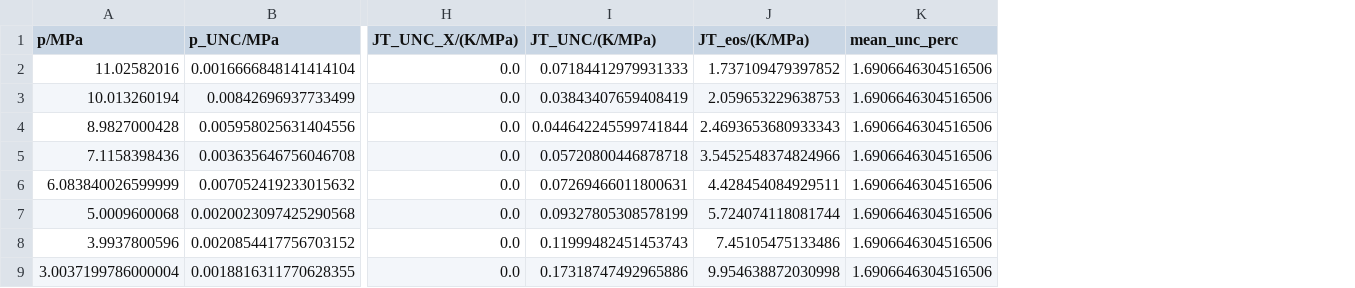
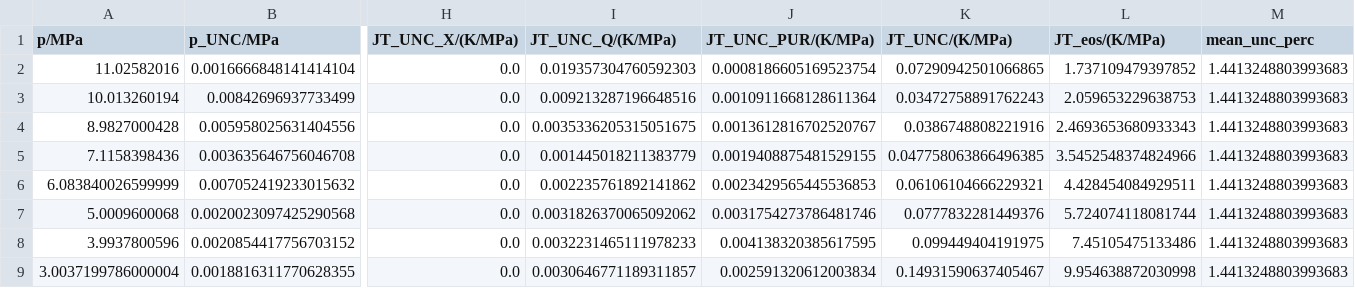
Before and after one commit to jaktk/cryo-jt, a CSV file: data/derived_data/jt_coeffs/Nitrogen_160K_12MPa_JT.csv, drawn as a sheet; only a part is shown, gaps mark what is left out; addresses are those after the commit; the diff names each change by its address in the sheet, - before the commit and + after, or states it on an @@ line.

```diff
--- a/data/derived_data/jt_coeffs/Nitrogen_160K_12MPa_JT.csv
+++ b/data/derived_data/jt_coeffs/Nitrogen_160K_12MPa_JT.csv
+column I (JT_UNC_Q/(K/MPa)), rows 2-9: 0.019357304760592303 | 0.009213287196648516 | 0.0035336205315051675 | 0.001445018211383779 | 0.002235761892141862 | 0.0031826370065092062 | 0.0032231465111978233 | 0.0030646771189311857
+column J (JT_UNC_PUR/(K/MPa)), rows 2-9: 0.0008186605169523754 | 0.0010911668128611364 | 0.0013612816702520767 | 0.0019408875481529155 | 0.0023429565445536853 | 0.0031754273786481746 | 0.004138320385617595 | 0.002591320612003834
-K2 (JT_UNC/(K/MPa)): 0.07184412979931333
+K2 (JT_UNC/(K/MPa)): 0.07290942501066865
-M2:M9 (mean_unc_perc): 1.6906646304516506
+M2:M9 (mean_unc_perc): 1.4413248803993683
-K3 (JT_UNC/(K/MPa)): 0.03843407659408419
+K3 (JT_UNC/(K/MPa)): 0.03472758891762243
-K4 (JT_UNC/(K/MPa)): 0.044642245599741844
+K4 (JT_UNC/(K/MPa)): 0.0386748808221916
-K5 (JT_UNC/(K/MPa)): 0.05720800446878718
+K5 (JT_UNC/(K/MPa)): 0.047758063866496385
-K6 (JT_UNC/(K/MPa)): 0.07269466011800631
+K6 (JT_UNC/(K/MPa)): 0.06106104666229321
-K7 (JT_UNC/(K/MPa)): 0.09327805308578199
+K7 (JT_UNC/(K/MPa)): 0.0777832281449376
-K8 (JT_UNC/(K/MPa)): 0.11999482451453743
+K8 (JT_UNC/(K/MPa)): 0.099449404191975
-K9 (JT_UNC/(K/MPa)): 0.17318747492965886
+K9 (JT_UNC/(K/MPa)): 0.14931590637405467
```
Also changed, not shown: data/derived_data/jt_coeffs/Argon_180K_12MPa_JT.csv, data/derived_data/jt_coeffs/Nitrogen_160K_9MPa_JT.csv, 49 other files.
